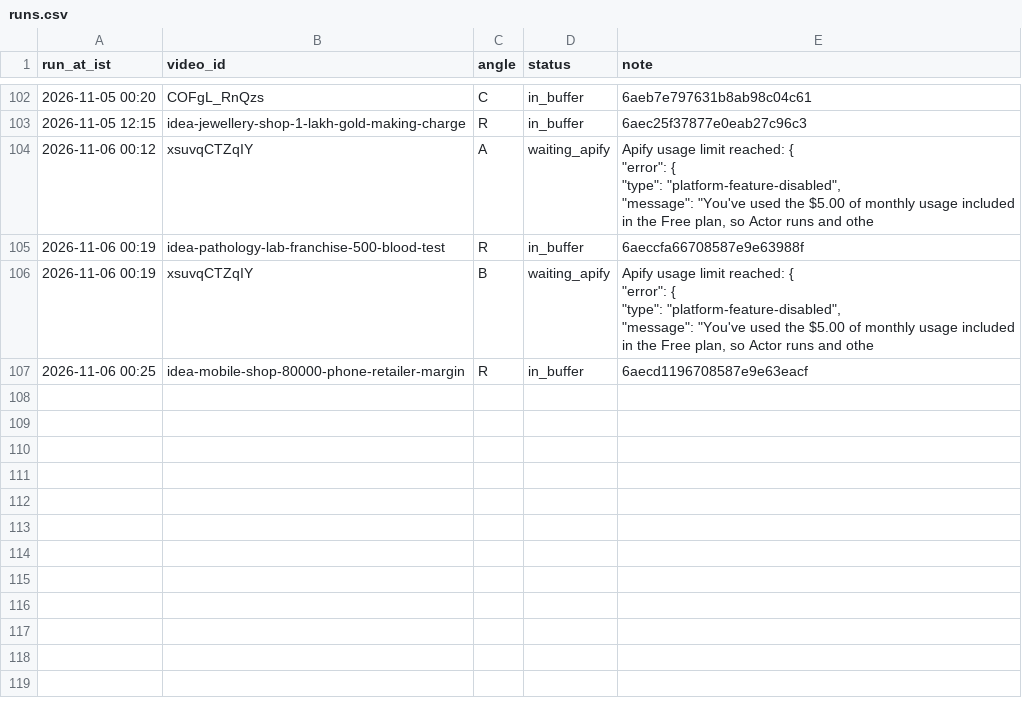
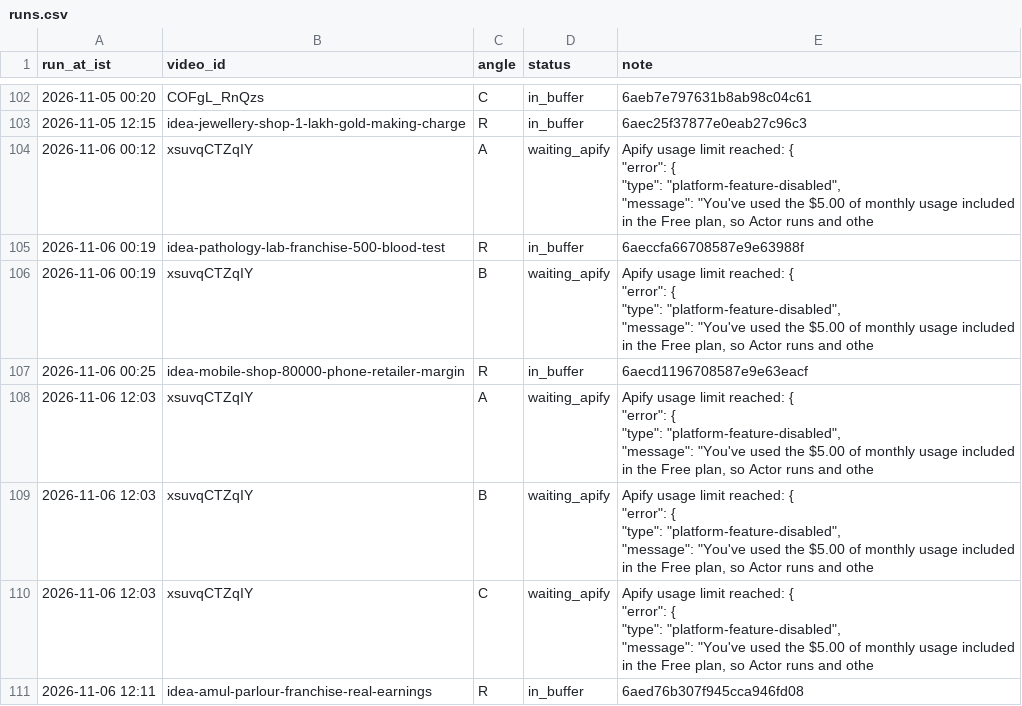
Before and after one commit to candidmarketingltd-art/paisadecode-reels, a CSV file: logs/runs.csv, drawn as a sheet; only a part is shown, gaps mark what is left out; ↵ is a line break in a cell; the diff names each change by its address in the sheet, - before the commit and + after, or states it on an @@ line.

Commit message:
buffer refill 24

```diff
--- a/logs/runs.csv
+++ b/logs/runs.csv
+row 108: 2026-11-06 12:03 | xsuvqCTZqIY | A | waiting_apify | Apify usage limit reached: { ↵ "error": { ↵ "type": "platform-feature-disabled", ↵ "message": "You've used the $5.00 of monthly usage included in the Free plan, so Actor runs and othe
+row 109: 2026-11-06 12:03 | xsuvqCTZqIY | B | waiting_apify | Apify usage limit reached: { ↵ "error": { ↵ "type": "platform-feature-disabled", ↵ "message": "You've used the $5.00 of monthly usage included in the Free plan, so Actor runs and othe
+row 110: 2026-11-06 12:03 | xsuvqCTZqIY | C | waiting_apify | Apify usage limit reached: { ↵ "error": { ↵ "type": "platform-feature-disabled", ↵ "message": "You've used the $5.00 of monthly usage included in the Free plan, so Actor runs and othe
+row 111: 2026-11-06 12:11 | idea-amul-parlour-franchise-real-earnings | R | in_buffer | 6aed76b307f945cca946fd08
```
Also changed, not shown: calendar/calendar.csv, 5 other files.
